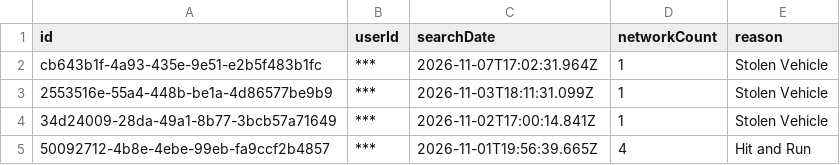
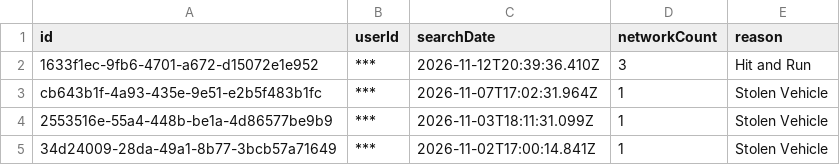
Before and after one commit to pmocek/scrape-flock-safety-subscriber-portals, a CSV file: data/east-wenatchee-wa-pd/audit.csv, drawn as a sheet; only a part is shown; the shorter side is filled out with more unchanged rows; the diff names each change by its address in the sheet, - before the commit and + after, or states it on an @@ line.

```diff
--- a/data/east-wenatchee-wa-pd/audit.csv
+++ b/data/east-wenatchee-wa-pd/audit.csv
+row 2: 1633f1ec-9fb6-4701-a672-d15072e1e952 | *** | 2026-11-12T20:39:36.410Z | 3 | Hit and Run
```
Also changed, not shown: 17 other files.
